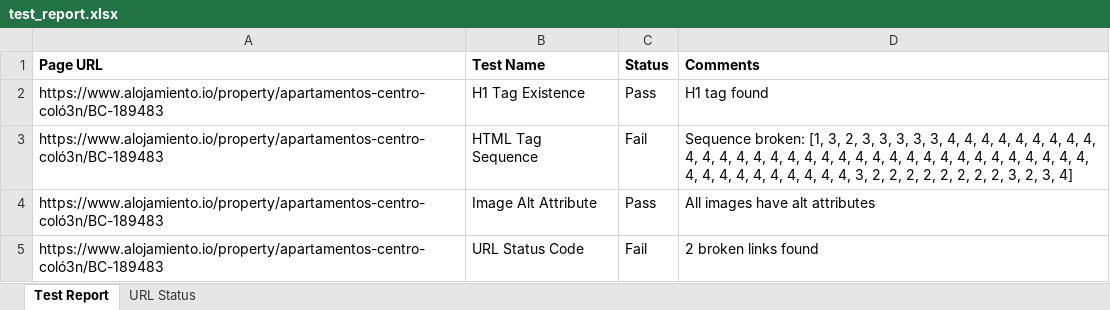
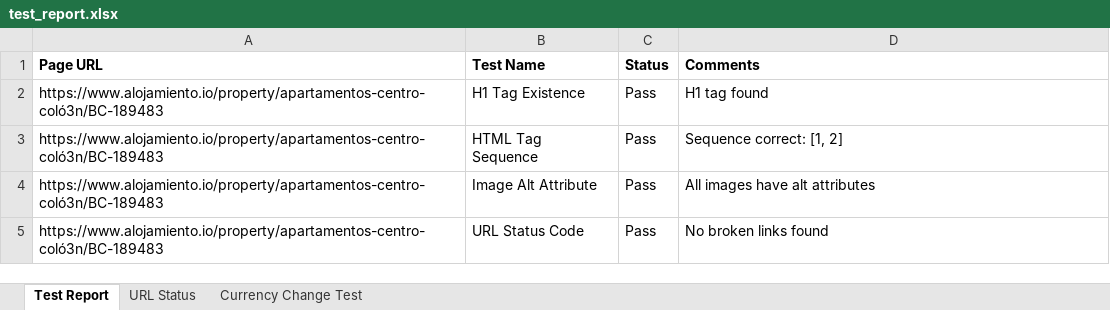
Before and after one commit to SamiaAurin/selenium, an Excel workbook: test_report.xlsx, sheet Test Report, drawn as a sheet; values as stored, in another font and other column widths than the file's, no borders; the diff names each change by its address in the sheet, - before the commit and + after, or states it on an @@ line.

```diff
--- a/test_report.xlsx (sheet Test Report)
+++ b/test_report.xlsx (sheet Test Report)
+sheet tab: Currency Change Test
-C3 (Status): Fail
+C3 (Status): Pass
-D3 (Comments): Sequence broken: [1, 3, 2, 3, 3, 3, 3, 3, 4, 4, 4, 4, 4, 4, 4, 4, 4, 4, 4, 4, 4, 4, 4, 4, 4, 4, 4, 4, 4, 4, 4, 4, 4, 4, 4, 4, 4, 4, 4, 4, 4, 4, 4, 4, 4, 4, 4, 4, 4, 4, 4, 3, 2, 2, 2, 2, 2, 2, 2, 2, 3, 2, 3, 4]
+D3 (Comments): Sequence correct: [1, 2]
-C5 (Status): Fail
+C5 (Status): Pass
-D5 (Comments): 2 broken links found
+D5 (Comments): No broken links found
```
Also changed, not shown: sheet URL Status, 8 other files.
